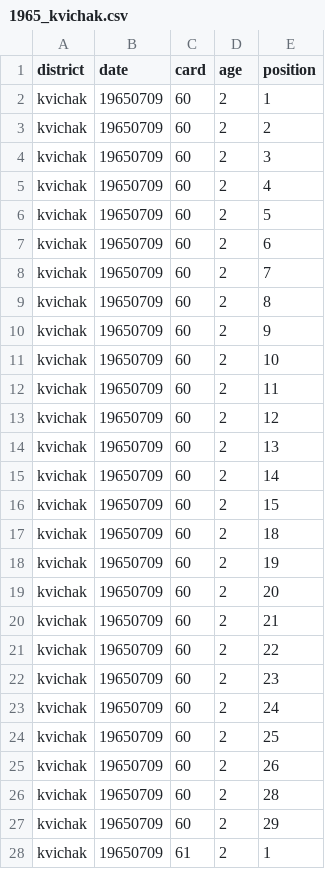
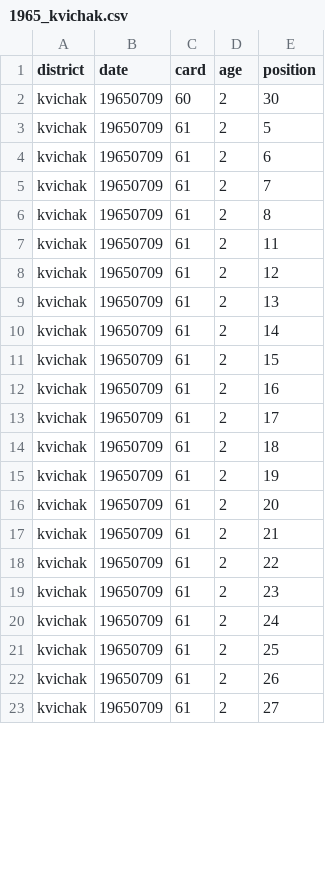
Before and after one commit to n-grace-henry/MS-Thesis, a CSV file: samples/1965_kvichak.csv, drawn as a sheet; only a part is shown; the diff covers the shown part only.

Commit message:
Update 1965_kvichak.csv

```diff
--- a/samples/1965_kvichak.csv
+++ b/samples/1965_kvichak.csv
@@ -1,28 +1,23 @@
 district, date, card, age, position
-kvichak, 19650709, 60, 2, 1
-kvichak, 19650709, 60, 2, 2
-kvichak, 19650709, 60, 2, 3
-kvichak, 19650709, 60, 2, 4
-kvichak, 19650709, 60, 2, 5
-kvichak, 19650709, 60, 2, 6
-kvichak, 19650709, 60, 2, 7
-kvichak, 19650709, 60, 2, 8
-kvichak, 19650709, 60, 2, 9
-kvichak, 19650709, 60, 2, 10
-kvichak, 19650709, 60, 2, 11
-kvichak, 19650709, 60, 2, 12
-kvichak, 19650709, 60, 2, 13
-kvichak, 19650709, 60, 2, 14
-kvichak, 19650709, 60, 2, 15
-kvichak, 19650709, 60, 2, 18
-kvichak, 19650709, 60, 2, 19
-kvichak, 19650709, 60, 2, 20
-kvichak, 19650709, 60, 2, 21
-kvichak, 19650709, 60, 2, 22
-kvichak, 19650709, 60, 2, 23
-kvichak, 19650709, 60, 2, 24
-kvichak, 19650709, 60, 2, 25
-kvichak, 19650709, 60, 2, 26
-kvichak, 19650709, 60, 2, 28
-kvichak, 19650709, 60, 2, 29
-kvichak, 19650709, 61, 2, 1
+kvichak, 19650709, 60, 2, 30
+kvichak, 19650709, 61, 2, 5
+kvichak, 19650709, 61, 2, 6
+kvichak, 19650709, 61, 2, 7
+kvichak, 19650709, 61, 2, 8
+kvichak, 19650709, 61, 2, 11
+kvichak, 19650709, 61, 2, 12
+kvichak, 19650709, 61, 2, 13
+kvichak, 19650709, 61, 2, 14
+kvichak, 19650709, 61, 2, 15
+kvichak, 19650709, 61, 2, 16
+kvichak, 19650709, 61, 2, 17
+kvichak, 19650709, 61, 2, 18
+kvichak, 19650709, 61, 2, 19
+kvichak, 19650709, 61, 2, 20
+kvichak, 19650709, 61, 2, 21
+kvichak, 19650709, 61, 2, 22
+kvichak, 19650709, 61, 2, 23
+kvichak, 19650709, 61, 2, 24
+kvichak, 19650709, 61, 2, 25
+kvichak, 19650709, 61, 2, 26
+kvichak, 19650709, 61, 2, 27
```
Also changed, not shown: 3 edited cells elsewhere in this file.
